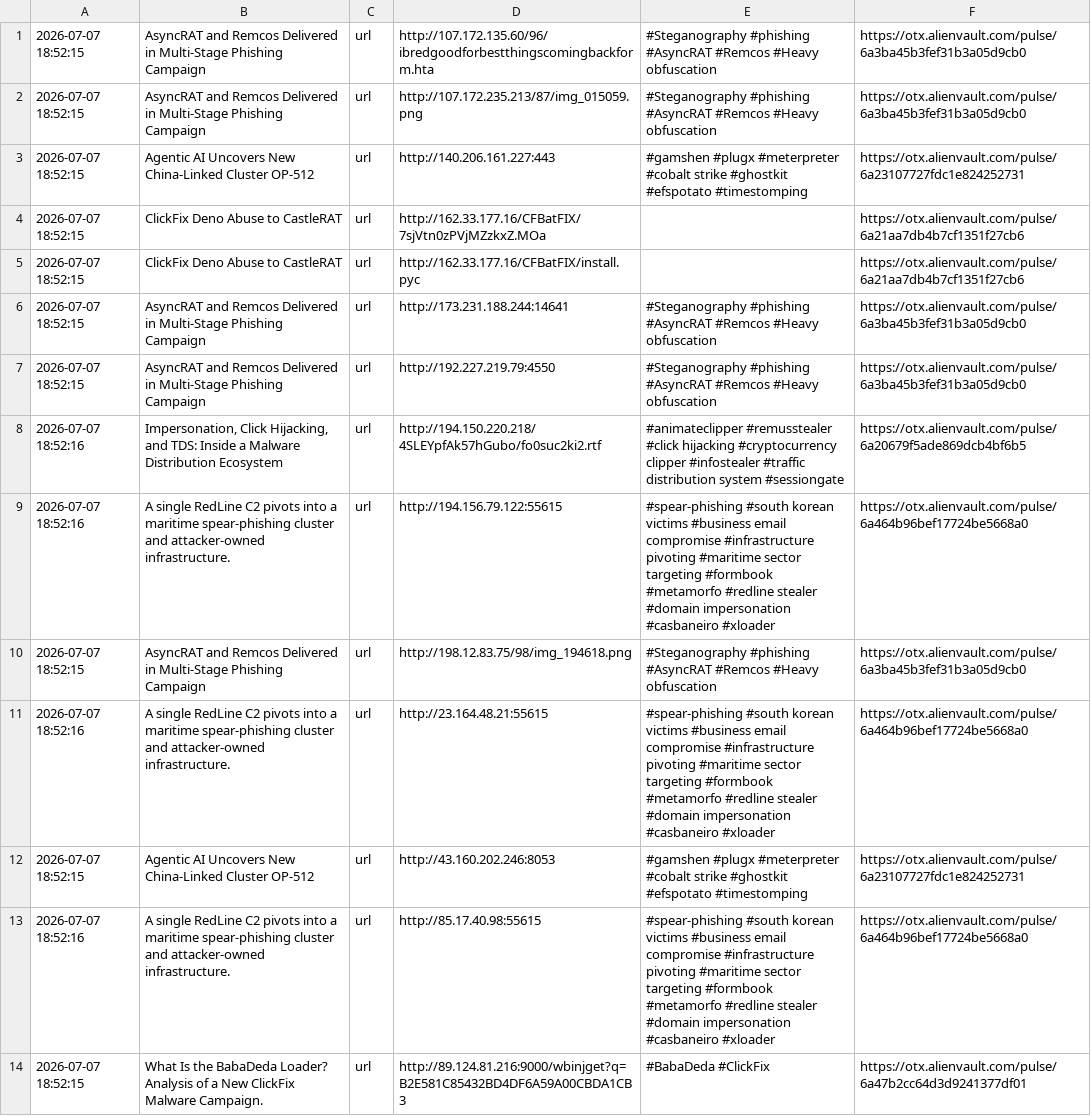
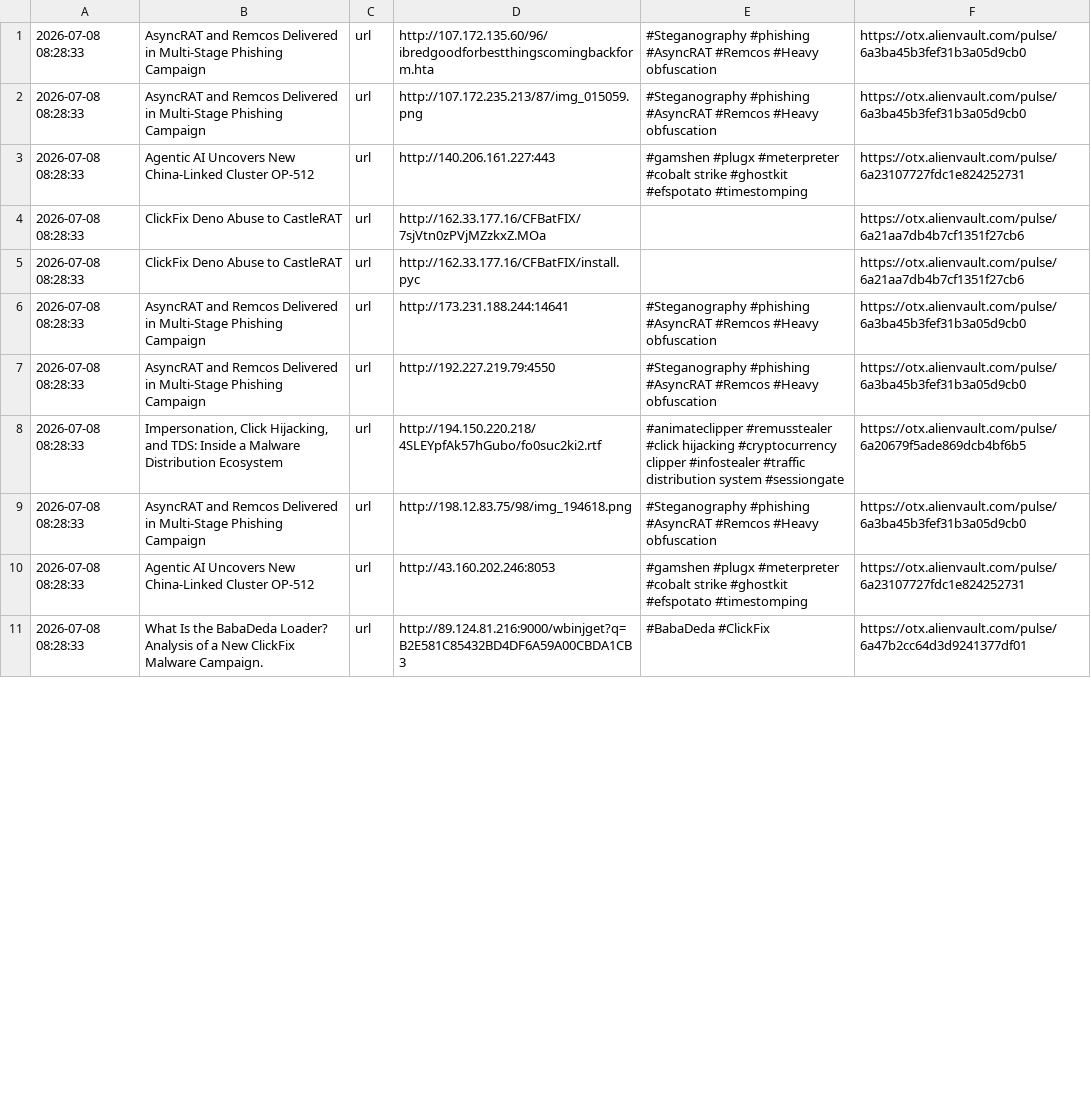
Before and after one commit to 0xShun/Threat-Intel-Data-Pipeline, a CSV file: reports/otx_urls.csv, drawn as a sheet; only a part is shown; removed rows and columns are numbered as before the commit, all else as after; the diff covers the shown part only; the diff names each change by its address in the sheet, - before the commit and + after, or states it on an @@ line.

```diff
--- a/reports/otx_urls.csv
+++ b/reports/otx_urls.csv
-A1:A7: 2026-07-07 18:52:15
+A1:A7: 2026-07-08 08:28:33
-A8: 2026-07-07 18:52:16
+A8: 2026-07-08 08:28:33
-row 9: 2026-07-07 18:52:16 | A single RedLine C2 pivots into a maritime spear-phishing cluster and attacker-owned infrastructure. | url | http://194.156.79.122:55615 | #spear-phishing #south korean victims #business email compromise #infrastructure pivoting #maritime sector targeting #formbook #metamorfo #redline stealer #domain impersonation #casbaneiro #xloader | https://otx.alienvault.com/pulse/6a464b96bef17724be5668a0
-A9: 2026-07-07 18:52:15
+A9: 2026-07-08 08:28:33
-row 11: 2026-07-07 18:52:16 | A single RedLine C2 pivots into a maritime spear-phishing cluster and attacker-owned infrastructure. | url | http://23.164.48.21:55615 | #spear-phishing #south korean victims #business email compromise #infrastructure pivoting #maritime sector targeting #formbook #metamorfo #redline stealer #domain impersonation #casbaneiro #xloader | https://otx.alienvault.com/pulse/6a464b96bef17724be5668a0
-A10: 2026-07-07 18:52:15
+A10: 2026-07-08 08:28:33
-row 13: 2026-07-07 18:52:16 | A single RedLine C2 pivots into a maritime spear-phishing cluster and attacker-owned infrastructure. | url | http://85.17.40.98:55615 | #spear-phishing #south korean victims #business email compromise #infrastructure pivoting #maritime sector targeting #formbook #metamorfo #redline stealer #domain impersonation #casbaneiro #xloader | https://otx.alienvault.com/pulse/6a464b96bef17724be5668a0
-A11: 2026-07-07 18:52:15
+A11: 2026-07-08 08:28:33
```
Also changed, not shown: 48 edited cells elsewhere in this file, reports/otx_domains.csv, reports/scored_ips.csv, 19 other files.
